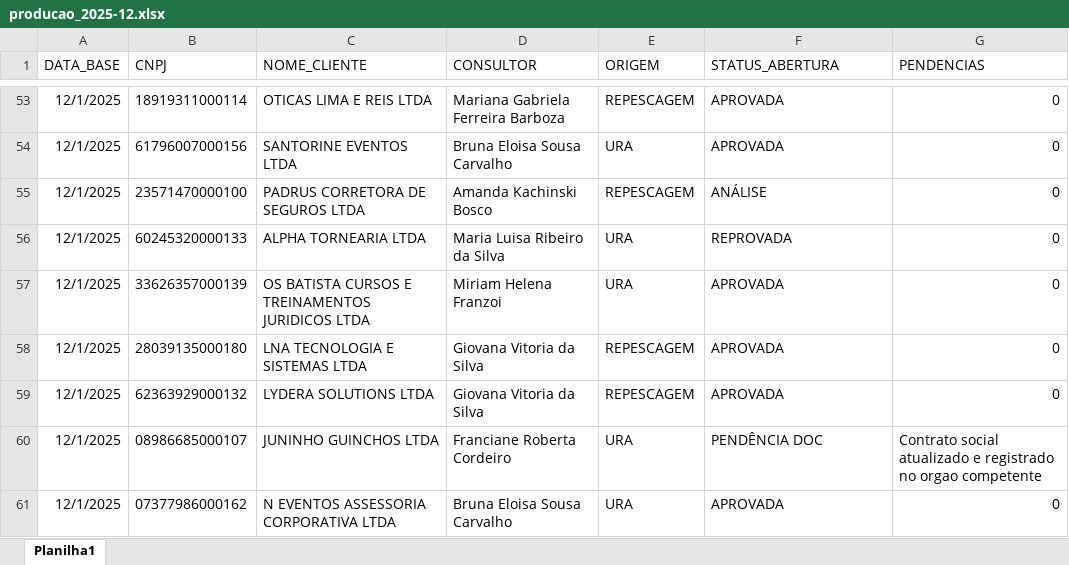
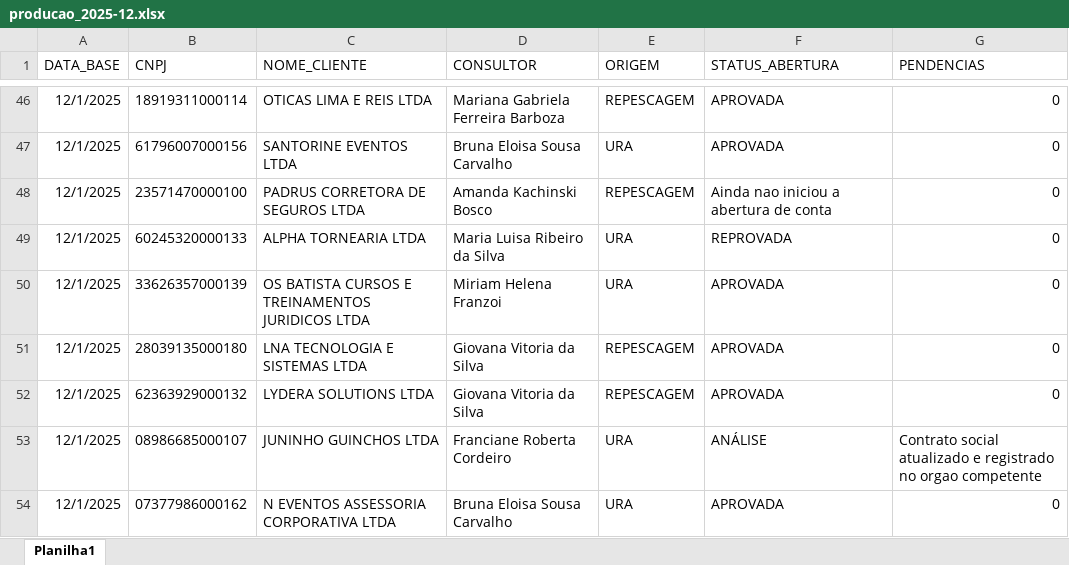
Before and after one commit to Augusto05/atlas, an Excel workbook: first-atlas/producao_2025-12.xlsx, sheet Planilha1, drawn as a sheet; only a part is shown, gaps mark what is left out; values as stored, in another font and other column widths than the file's, no borders; addresses are those after the commit; the diff covers the shown part only; the diff names each change by its address in the sheet, - before the commit and + after, or states it on an @@ line.

```diff
--- a/first-atlas/producao_2025-12.xlsx (sheet Planilha1)
+++ b/first-atlas/producao_2025-12.xlsx (sheet Planilha1)
-F48 (STATUS_ABERTURA): ANÁLISE
+F48 (STATUS_ABERTURA): Ainda nao iniciou a abertura de conta
-F53 (STATUS_ABERTURA): PENDÊNCIA DOC
+F53 (STATUS_ABERTURA): ANÁLISE
```
Also changed, not shown: 96 added rows, 7 removed rows and 16 edited cells elsewhere in this sheet, first-atlas/balde_2025-11.xlsx.
